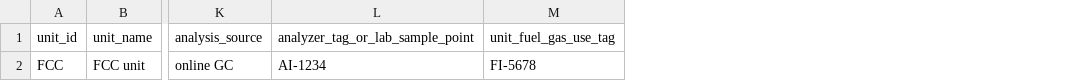
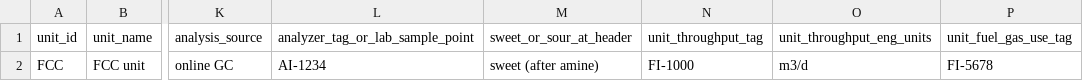
Before and after one commit to thowd223/crude-fractionator, a CSV file: header-blend/data_request/01_stream_register.csv, drawn as a sheet; only a part is shown, gaps mark what is left out; the diff names each change by its address in the sheet, - before the commit and + after, or states it on an @@ line.

```diff
--- a/header-blend/data_request/01_stream_register.csv
+++ b/header-blend/data_request/01_stream_register.csv
+column M (sweet_or_sour_at_header), row 2: sweet (after amine)
+column N (unit_throughput_tag), row 2: FI-1000
+column O (unit_throughput_eng_units), row 2: m3/d
```
Also changed, not shown: header-blend/data_request/04_header_history.csv, header-blend/data_request/07_limits_and_basis.csv, 10 other files.
